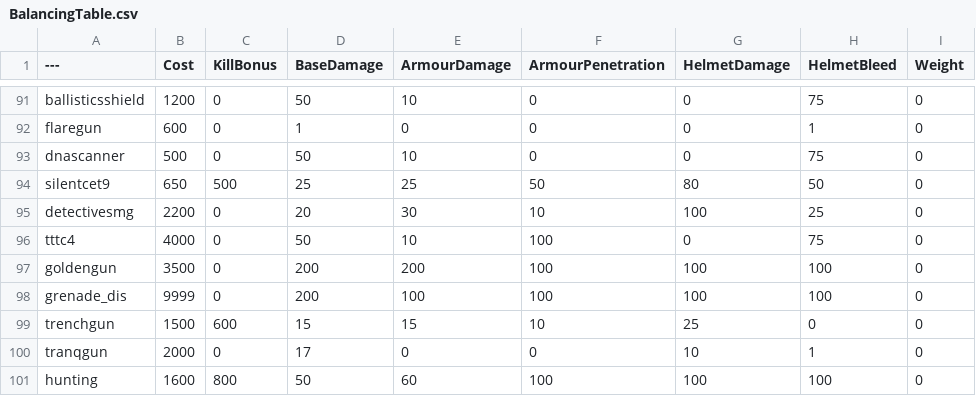
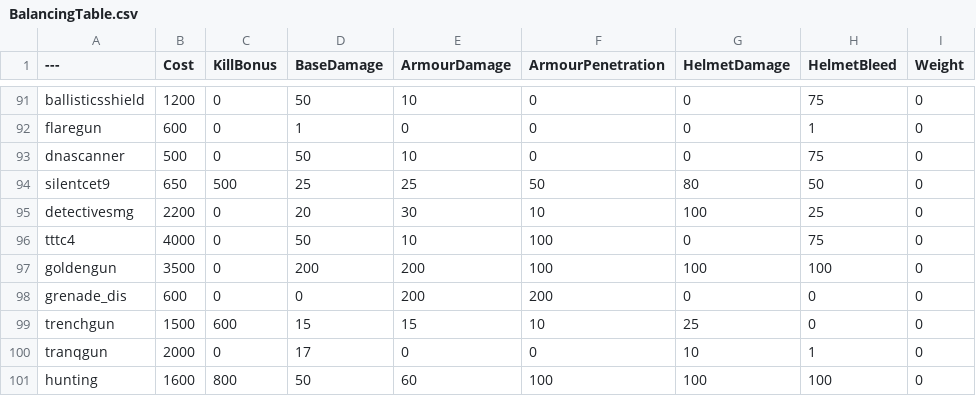
Before and after one commit to TenderOrgans/BalancingTable, a CSV file: BalancingTable.csv, drawn as a sheet; only a part is shown, gaps mark what is left out; the diff names each change by its address in the sheet, - before the commit and + after, or states it on an @@ line.

Commit message:
Update BalancingTable.csv

```diff
--- a/BalancingTable.csv
+++ b/BalancingTable.csv
-B98 (Cost): 9999
+B98 (Cost): 600
-D98 (BaseDamage): 200
+D98 (BaseDamage): 0
-E98 (ArmourDamage): 100
+E98 (ArmourDamage): 200
-F98 (ArmourPenetration): 100
+F98 (ArmourPenetration): 200
-G98 (HelmetDamage): 100
+G98 (HelmetDamage): 0
-H98 (HelmetBleed): 100
+H98 (HelmetBleed): 0
```
